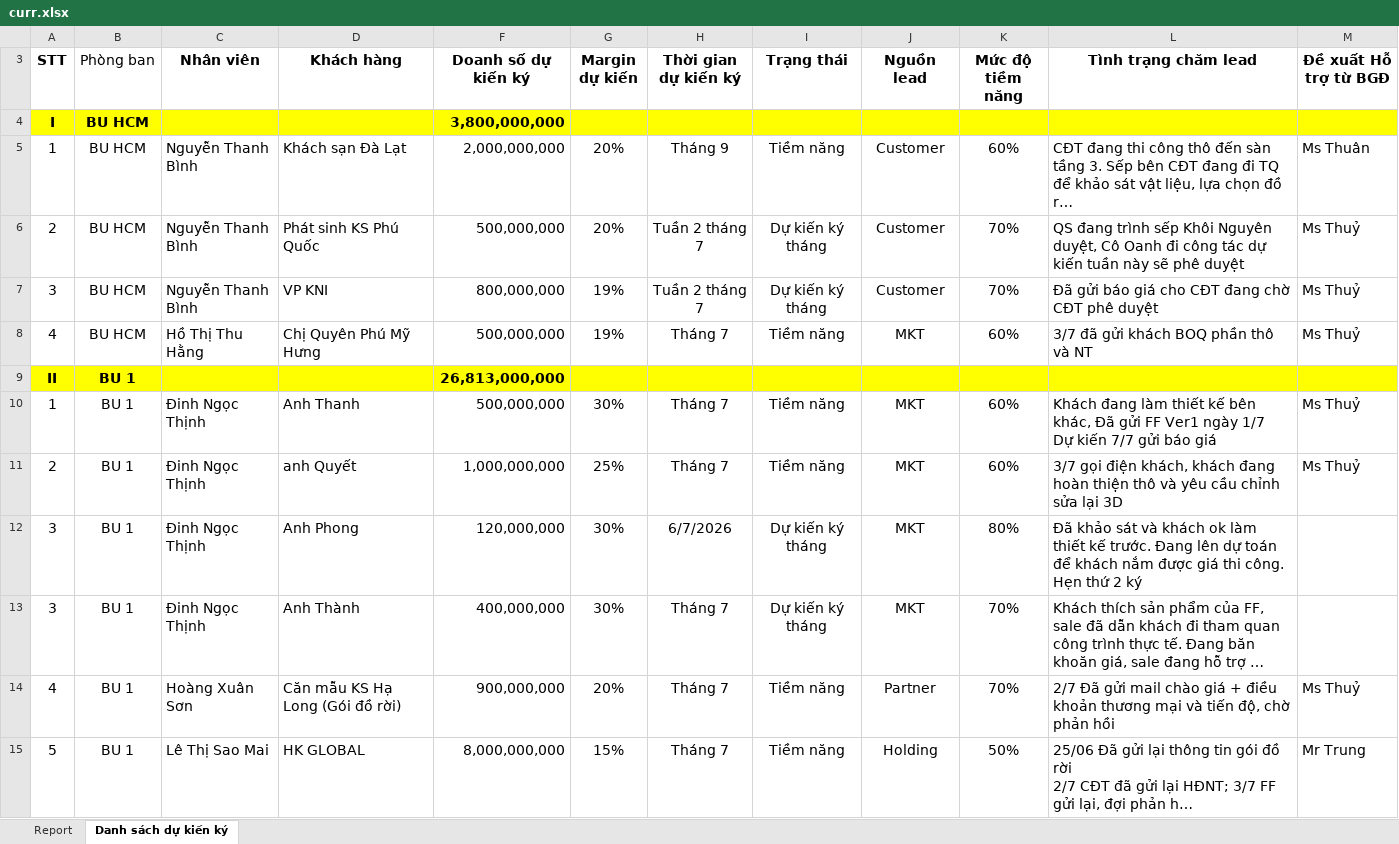
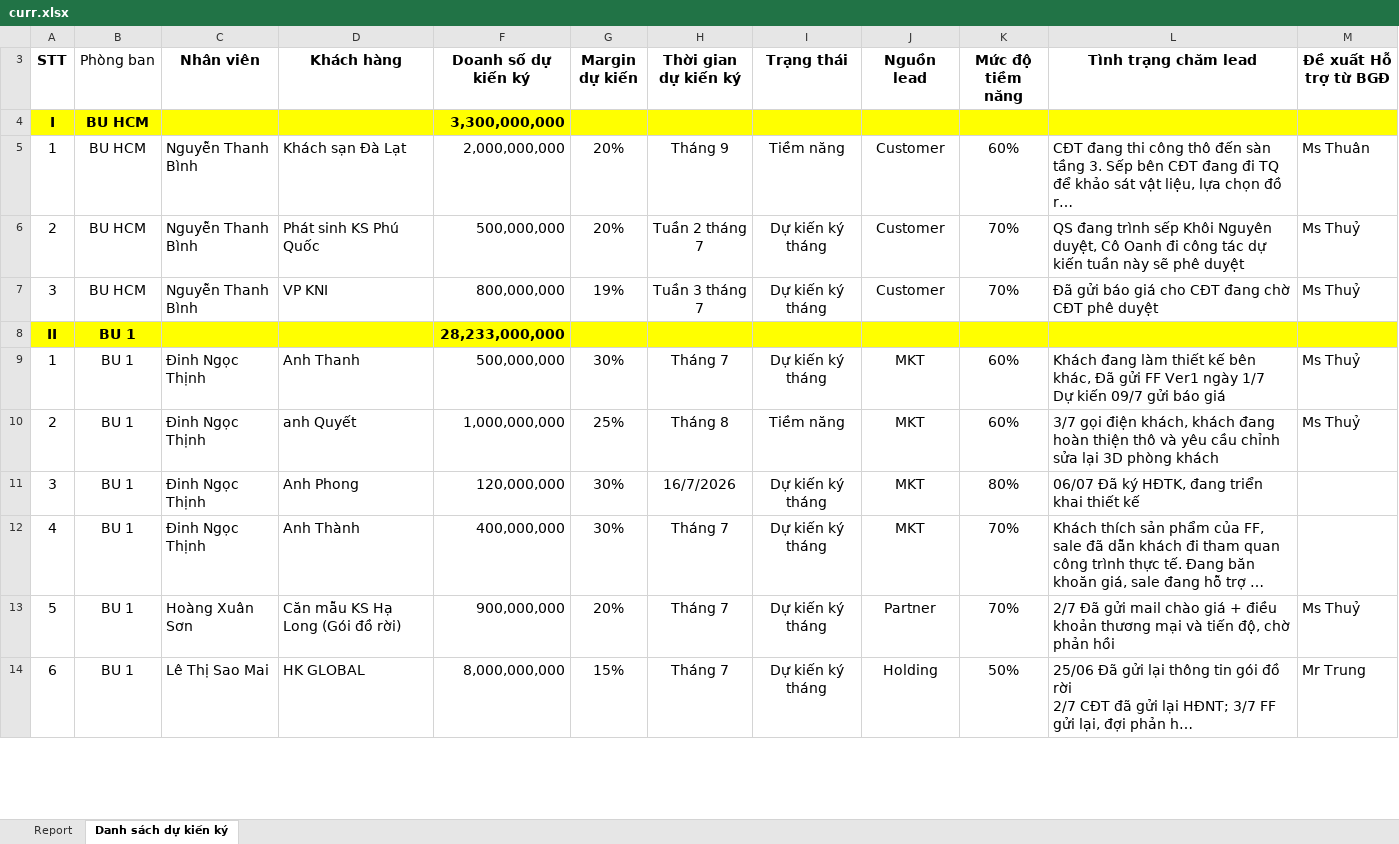
Before and after one commit to nguyenmoktqd2611-netizen/bao-cao-don-hang-tiem-nang, an Excel workbook: uploads/curr.xlsx, sheet Danh sách dự kiến ký, drawn as a sheet; only a part is shown; long unchanged cells end in …; values as stored, in another font and other column widths than the file's, no borders; table styles not drawn; removed rows and columns are numbered as before the commit, all else as after; the diff covers the shown part only; the diff names each change by its address in the sheet, - before the commit and + after, or states it on an @@ line.

Commit message:
Add files via upload

```diff
--- a/uploads/curr.xlsx (sheet Danh sách dự kiến ký)
+++ b/uploads/curr.xlsx (sheet Danh sách dự kiến ký)
-F4 (Doanh số dự kiến ký): 3,800,000,000
+F4 (Doanh số dự kiến ký): 3,300,000,000
-H7 (Thời gian dự kiến ký): Tuần 2 tháng 7
+H7 (Thời gian dự kiến ký): Tuần 3 tháng 7
-row 8: 4 | BU HCM | Hồ Thị Thu Hằng | Chị Quyên Phú Mỹ Hưng | 500,000,000 | 19% | Tháng 7 | Tiềm năng | MKT | 60% | 3/7 đã gửi khách BOQ phần thô và NT | Ms Thuỷ
-F8 (Doanh số dự kiến ký): 26,813,000,000
+F8 (Doanh số dự kiến ký): 28,233,000,000
-I9 (Trạng thái): Tiềm năng
+I9 (Trạng thái): Dự kiến ký tháng
-L9 (Tình trạng chăm lead): …Dự kiến 7/7 gửi báo…
+L9 (Tình trạng chăm lead): …Dự kiến 09/7 gửi báo…
-H10 (Thời gian dự kiến ký): Tháng 7
+H10 (Thời gian dự kiến ký): Tháng 8
-L10 (Tình trạng chăm lead): …lại 3D
+L10 (Tình trạng chăm lead): …lại 3D phòng khách
-H11 (Thời gian dự kiến ký): 6/7/2026
+H11 (Thời gian dự kiến ký): 16/7/2026
-L11 (Tình trạng chăm lead): Đã khảo sát và khách ok làm thiết kế trước. Đang lên dự toán để khách nắm được giá thi công. Hẹn thứ 2 ký
+L11 (Tình trạng chăm lead): 06/07 Đã ký HĐTK, đang triển khai thiết kế
-A12 (STT): 3
+A12 (STT): 4
-A13 (STT): 4
+A13 (STT): 5
-I13:I14 (Trạng thái): Tiềm năng
+I13:I14 (Trạng thái): Dự kiến ký tháng
-A14 (STT): 5
+A14 (STT): 6
```
Also changed, not shown: 6 added rows, 2 removed rows, 83 edited cells and cell formats elsewhere in this sheet, formulas that keep their value, uploads/act_curr.xlsx, uploads/act_prev.xlsx, 1 other file.
